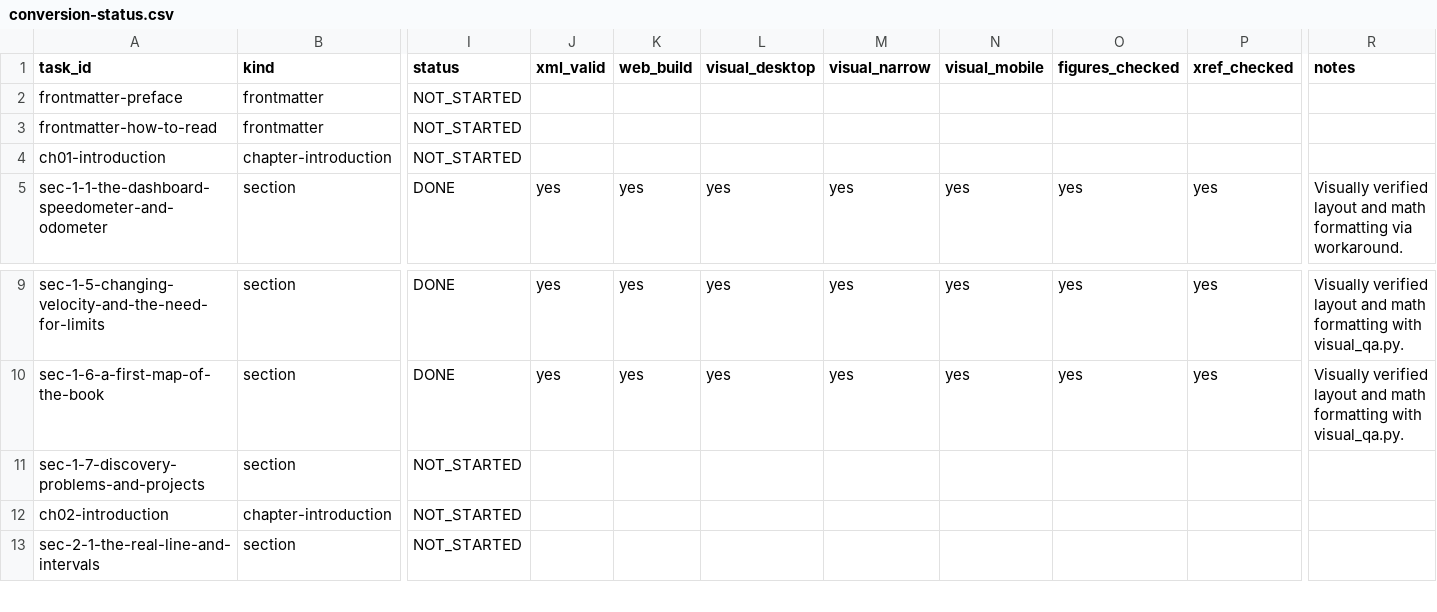
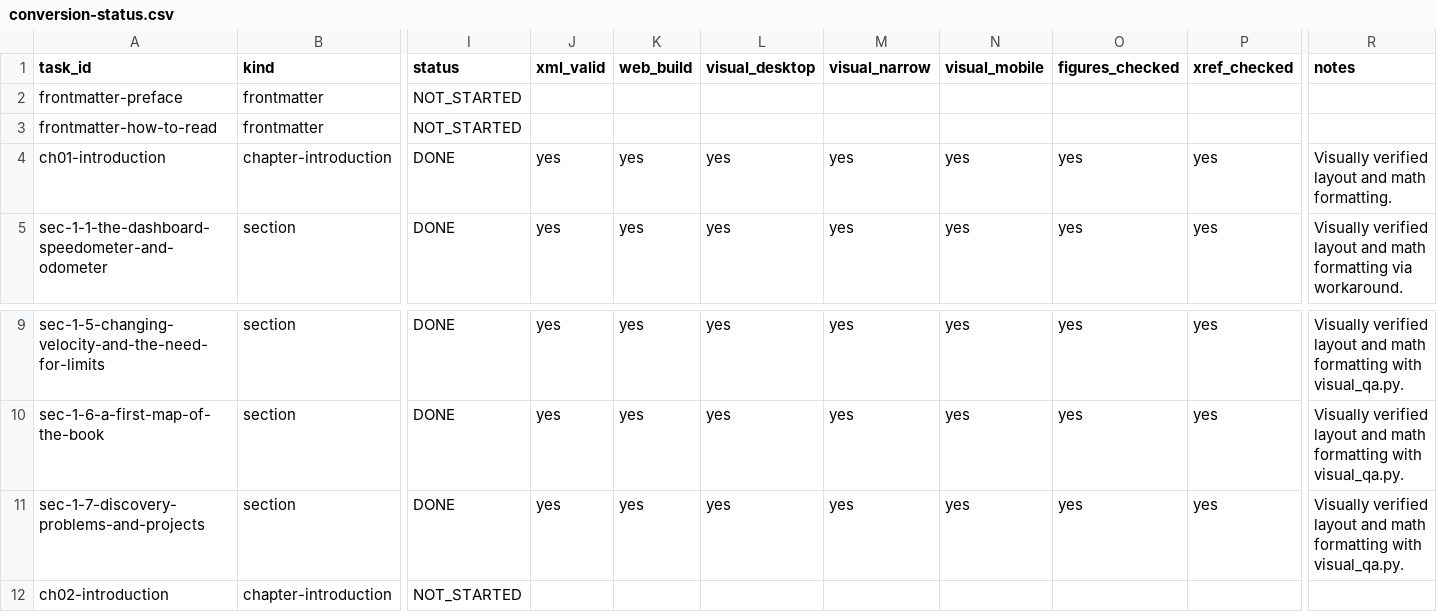
Before and after one commit to kirill57/SV-Calculus, a CSV file: conversion-status.csv, drawn as a sheet; only a part is shown, gaps mark what is left out; the shorter side is filled out with more unchanged rows; the diff names each change by its address in the sheet, - before the commit and + after, or states it on an @@ line.

Commit message:
Convert Chapter 1 complete (intro + section 1.7)

```diff
--- a/conversion-status.csv
+++ b/conversion-status.csv
-I4 (status): NOT_STARTED
+I4 (status): DONE
-J4 (xml_valid): (empty)
+J4 (xml_valid): yes
-K4 (web_build): (empty)
+K4 (web_build): yes
-L4 (visual_desktop): (empty)
+L4 (visual_desktop): yes
-M4 (visual_narrow): (empty)
+M4 (visual_narrow): yes
-N4 (visual_mobile): (empty)
+N4 (visual_mobile): yes
-O4 (figures_checked): (empty)
+O4 (figures_checked): yes
-P4 (xref_checked): (empty)
+P4 (xref_checked): yes
-R4 (notes): (empty)
+R4 (notes): Visually verified layout and math formatting.
-I11 (status): NOT_STARTED
+I11 (status): DONE
-J11 (xml_valid): (empty)
+J11 (xml_valid): yes
-K11 (web_build): (empty)
+K11 (web_build): yes
-L11 (visual_desktop): (empty)
+L11 (visual_desktop): yes
-M11 (visual_narrow): (empty)
+M11 (visual_narrow): yes
-N11 (visual_mobile): (empty)
+N11 (visual_mobile): yes
-O11 (figures_checked): (empty)
+O11 (figures_checked): yes
-P11 (xref_checked): (empty)
+P11 (xref_checked): yes
-R11 (notes): (empty)
+R11 (notes): Visually verified layout and math formatting with visual_qa.py.
```
Also changed, not shown: 2 other files.
